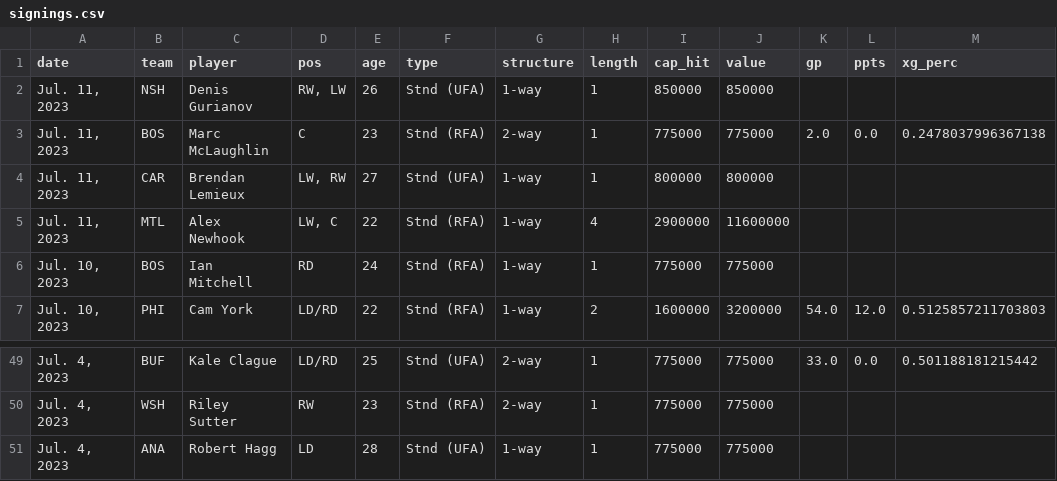
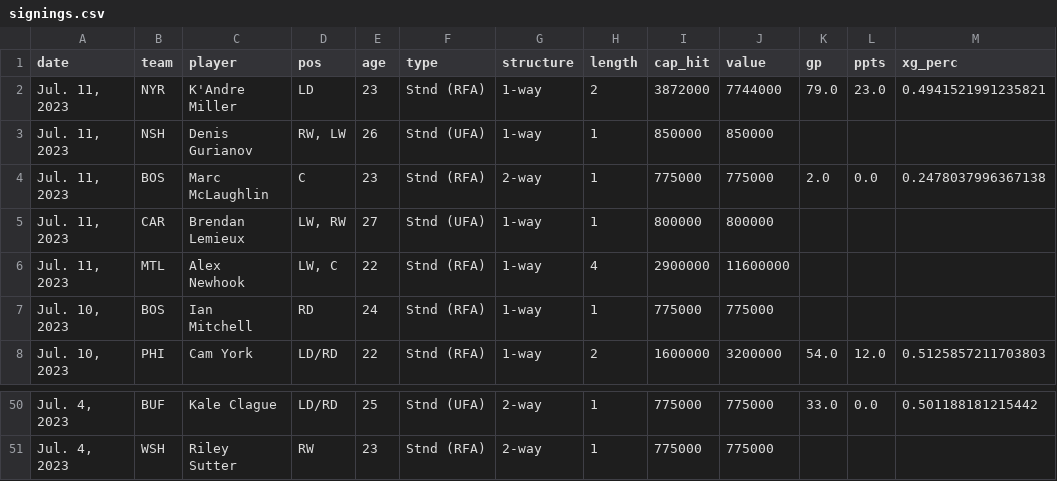
Before and after one commit to cassario/matchupData, a CSV file: signings.csv, drawn as a sheet; only a part is shown, gaps mark what is left out.

Commit message:
python commit

```diff
--- a/signings.csv
+++ b/signings.csv
@@ -1,2 +1,3 @@
 date,team,player,pos,age,type,structure,length,cap_hit,value,gp,ppts,xg_perc
+"Jul. 11, 2023",NYR,K'Andre Miller,LD,23,Stnd (RFA),1-way,2,3872000,7744000,79.0,23.0,0.4941521991235821
 "Jul. 11, 2023",NSH,Denis Gurianov,"RW, LW",26,Stnd (UFA),1-way,1,850000,850000,,,
@@ -50,2 +51 @@ date,team,player,pos,age,type,structure,length,cap_hit,value,gp,ppts,xg_perc
 "Jul. 4, 2023",WSH,Riley Sutter,RW,23,Stnd (RFA),2-way,1,775000,775000,,,
-"Jul. 4, 2023",ANA,Robert Hagg,LD,28,Stnd (UFA),1-way,1,775000,775000,,,
```
